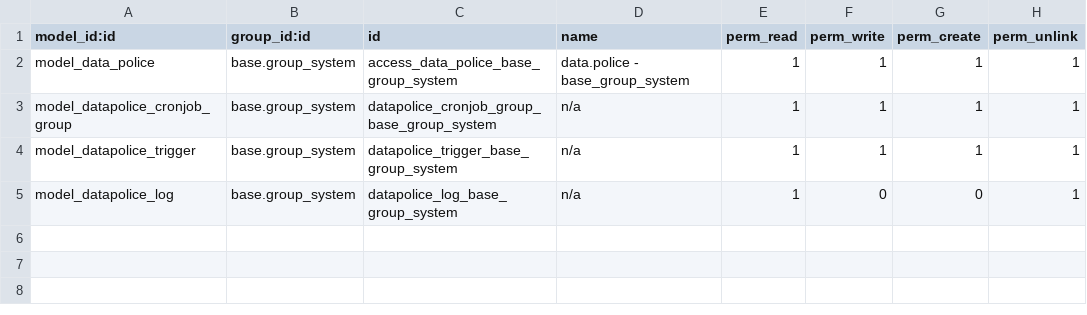
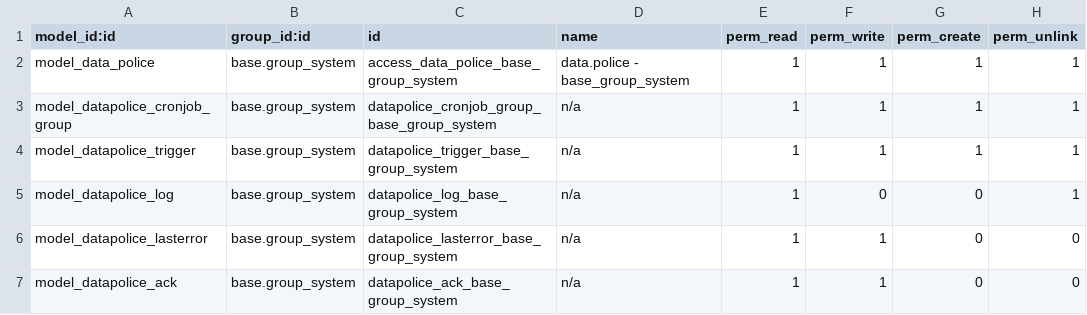
Before and after one commit to Peru-odoo/odoo-datapolice, a CSV file: datapolice/security/ir.model.access.csv, drawn as a sheet.

```diff
--- a/datapolice/security/ir.model.access.csv
+++ b/datapolice/security/ir.model.access.csv
@@ -5 +5,3 @@ model_datapolice_trigger,base.group_system,datapolice_trigger_base_group_system,
 model_datapolice_log,base.group_system,datapolice_log_base_group_system,n/a,1,0,0,1
+model_datapolice_lasterror,base.group_system,datapolice_lasterror_base_group_system,n/a,1,1,0,0
+model_datapolice_ack,base.group_system,datapolice_ack_base_group_system,n/a,1,1,0,0
```
Also changed, not shown: 5 other files.
